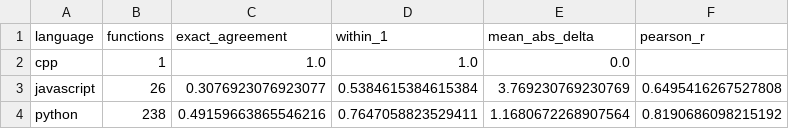
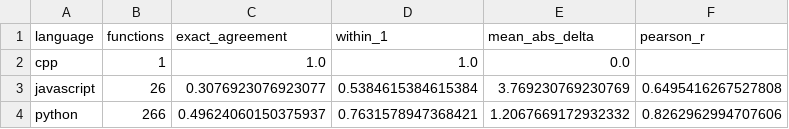
Before and after one commit to Pratham2994/OmniCompiler, a CSV file: server/data/results/cyclomatic_validation_by_language.csv, drawn as a sheet.

```diff
--- a/server/data/results/cyclomatic_validation_by_language.csv
+++ b/server/data/results/cyclomatic_validation_by_language.csv
@@ -3,2 +3,2 @@ cpp,1,1.0,1.0,0.0,
 javascript,26,0.3076923076923077,0.5384615384615384,3.769230769230769,0.6495416267527808
-python,238,0.49159663865546216,0.7647058823529411,1.1680672268907564,0.8190686098215192
+python,266,0.49624060150375937,0.7631578947368421,1.2067669172932332,0.8262962994707606
```
Also changed, not shown: server/data/results/cyclomatic_validation.csv, server/data/results/cyclomatic_validation_raw.csv.
